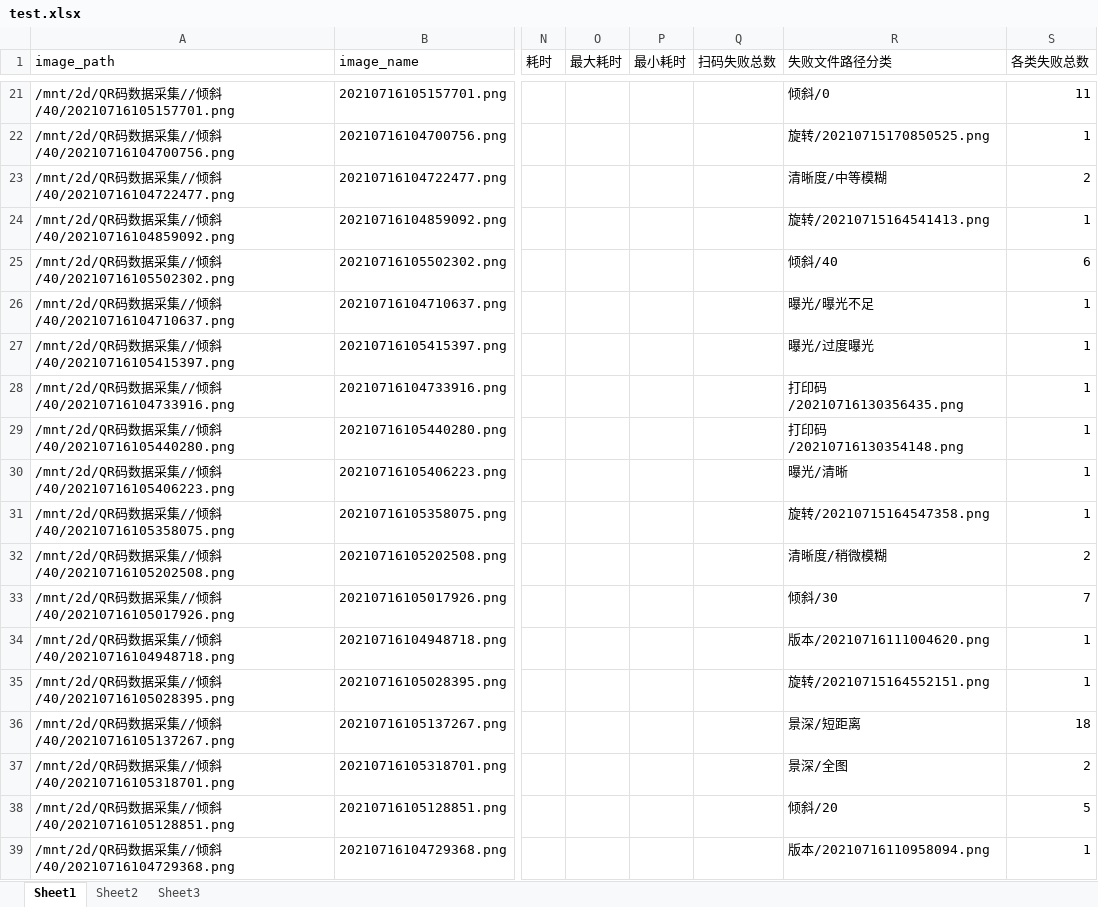
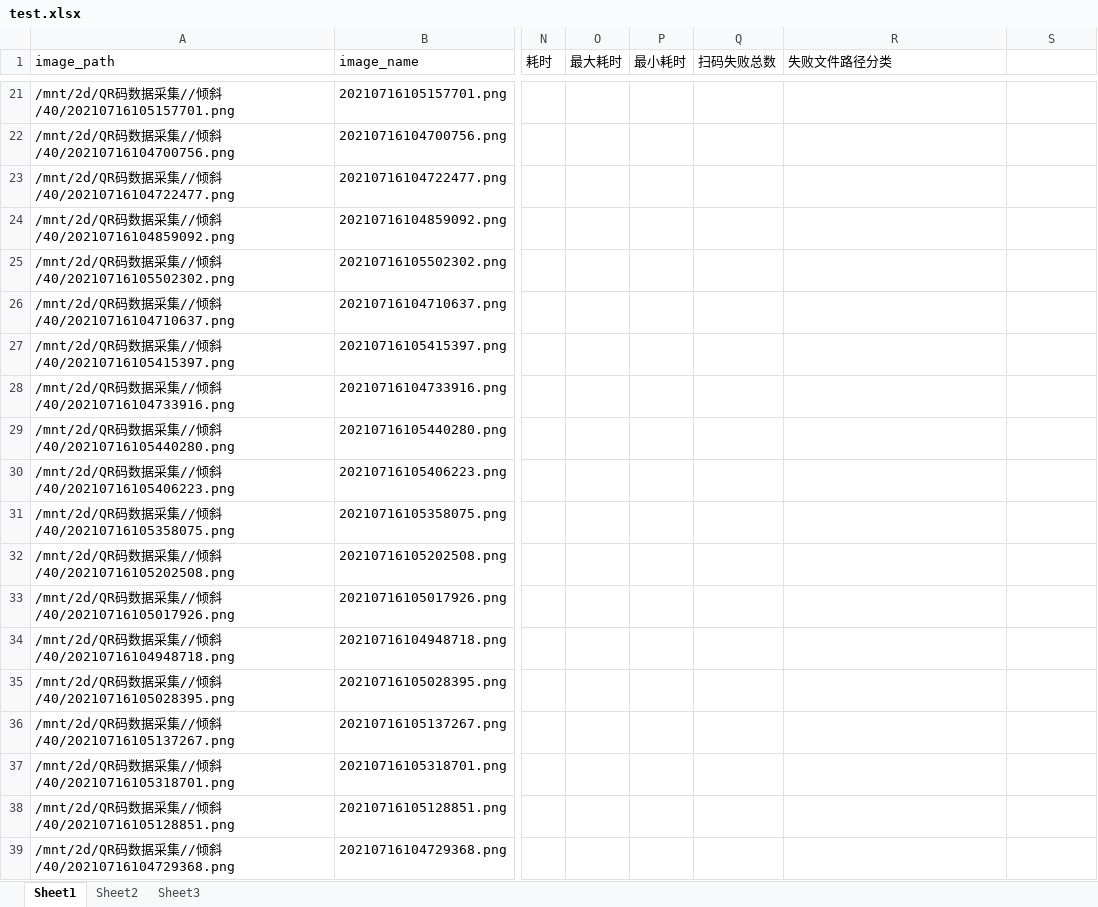
Before and after one commit to zhuozhuo57/make_qr_code, an Excel workbook: test.xlsx, sheet Sheet1, drawn as a sheet; only a part is shown, gaps mark what is left out; values as stored, in another font and other column widths than the file's, no borders; the diff covers the shown part only; the diff names each change by its address in the sheet, - before the commit and + after, or states it on an @@ line.

```diff
--- a/test.xlsx (sheet Sheet1)
+++ b/test.xlsx (sheet Sheet1)
-S1: 各类失败总数
+S1: (empty)
-R21 (失败文件路径分类): 倾斜/0
+R21 (失败文件路径分类): (empty)
-S21: 11
+S21: (empty)
-R22 (失败文件路径分类): 旋转/20210715170850525.png
+R22 (失败文件路径分类): (empty)
-S22: 1
+S22: (empty)
-R23 (失败文件路径分类): 清晰度/中等模糊
+R23 (失败文件路径分类): (empty)
-S23: 2
+S23: (empty)
-R24 (失败文件路径分类): 旋转/20210715164541413.png
+R24 (失败文件路径分类): (empty)
-S24: 1
+S24: (empty)
-R25 (失败文件路径分类): 倾斜/40
+R25 (失败文件路径分类): (empty)
-S25: 6
+S25: (empty)
-R26 (失败文件路径分类): 曝光/曝光不足
+R26 (失败文件路径分类): (empty)
-S26:S31: 1
+S26:S31: (empty)
-R27 (失败文件路径分类): 曝光/过度曝光
+R27 (失败文件路径分类): (empty)
-R28 (失败文件路径分类): 打印码/20210716130356435.png
+R28 (失败文件路径分类): (empty)
-R29 (失败文件路径分类): 打印码/20210716130354148.png
+R29 (失败文件路径分类): (empty)
-R30 (失败文件路径分类): 曝光/清晰
+R30 (失败文件路径分类): (empty)
-R31 (失败文件路径分类): 旋转/20210715164547358.png
+R31 (失败文件路径分类): (empty)
-R32 (失败文件路径分类): 清晰度/稍微模糊
+R32 (失败文件路径分类): (empty)
-S32: 2
+S32: (empty)
-R33 (失败文件路径分类): 倾斜/30
+R33 (失败文件路径分类): (empty)
-S33: 7
+S33: (empty)
-R34 (失败文件路径分类): 版本/20210716111004620.png
+R34 (失败文件路径分类): (empty)
-S34:S35: 1
+S34:S35: (empty)
-R35 (失败文件路径分类): 旋转/20210715164552151.png
+R35 (失败文件路径分类): (empty)
-R36 (失败文件路径分类): 景深/短距离
+R36 (失败文件路径分类): (empty)
-S36: 18
+S36: (empty)
-R37 (失败文件路径分类): 景深/全图
+R37 (失败文件路径分类): (empty)
-S37: 2
+S37: (empty)
-R38 (失败文件路径分类): 倾斜/20
+R38 (失败文件路径分类): (empty)
-S38: 5
+S38: (empty)
-R39 (失败文件路径分类): 版本/20210716110958094.png
+R39 (失败文件路径分类): (empty)
-S39: 1
+S39: (empty)
```
Also changed, not shown: 42 edited cells elsewhere in this sheet, 1 other file.
